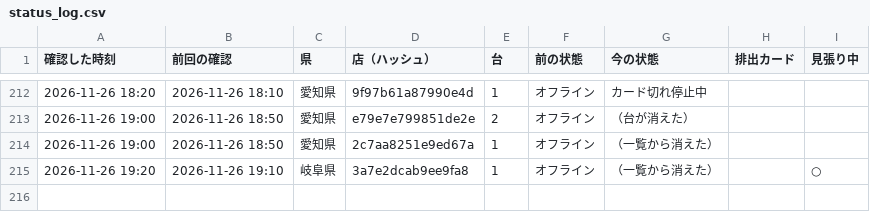
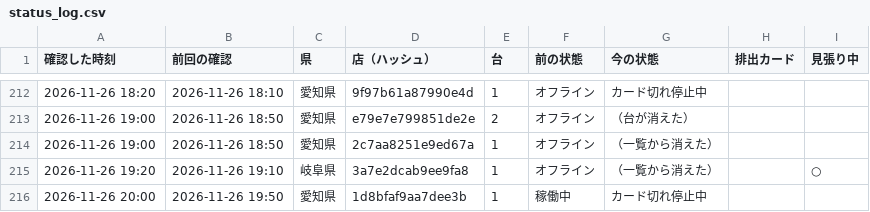
Before and after one commit to kous8770/aikatsu-shop-watch, a CSV file: status_log.csv, drawn as a sheet; only a part is shown, gaps mark what is left out.

```diff
--- a/status_log.csv
+++ b/status_log.csv
@@ -215 +215,2 @@
 2026-11-26 19:20,2026-11-26 19:10,岐阜県,3a7e2dcab9ee9fa8,1,オフライン,（一覧から消えた）,,○
+2026-11-26 20:00,2026-11-26 19:50,愛知県,1d8bfaf9aa7dee3b,1,稼働中,カード切れ停止中,,
```
Also changed, not shown: 1 other file.
